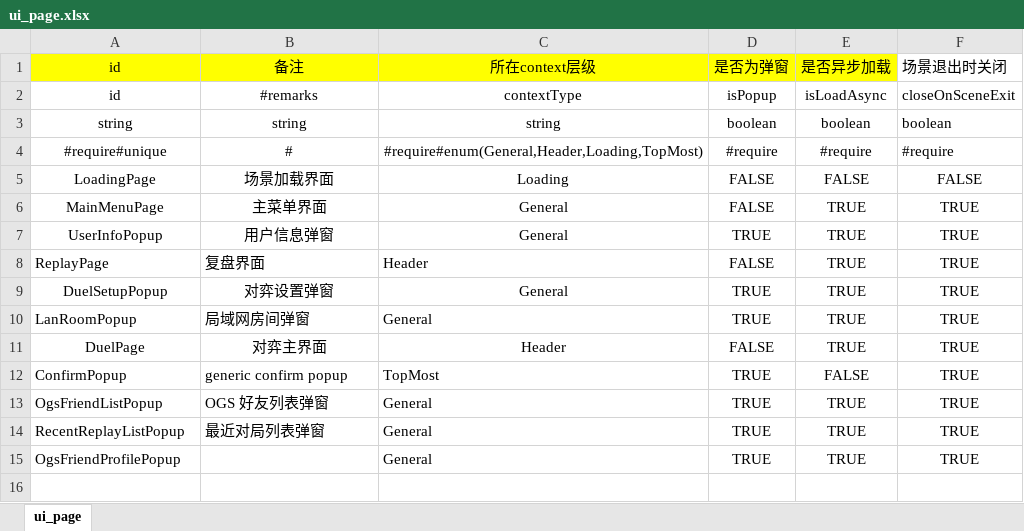
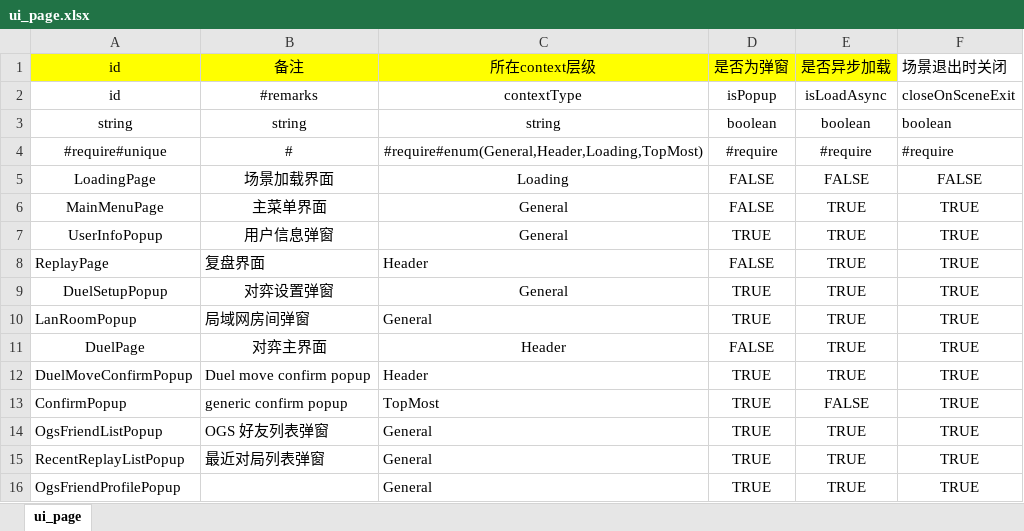
Before and after one commit to misterDDF/WeiqiXN, an Excel workbook: ConfigExporter/xlsx/ui_page.xlsx, sheet ui_page, drawn as a sheet; values as stored, in another font and other column widths than the file's, no borders; the diff names each change by its address in the sheet, - before the commit and + after, or states it on an @@ line.

```diff
--- a/ConfigExporter/xlsx/ui_page.xlsx (sheet ui_page)
+++ b/ConfigExporter/xlsx/ui_page.xlsx (sheet ui_page)
+row 12: DuelMoveConfirmPopup | Duel move confirm popup | Header | TRUE | TRUE | TRUE
```
Also changed, not shown: 15 other files.
